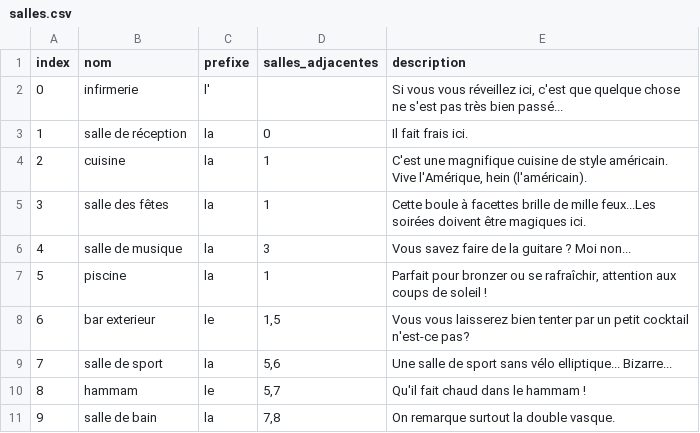
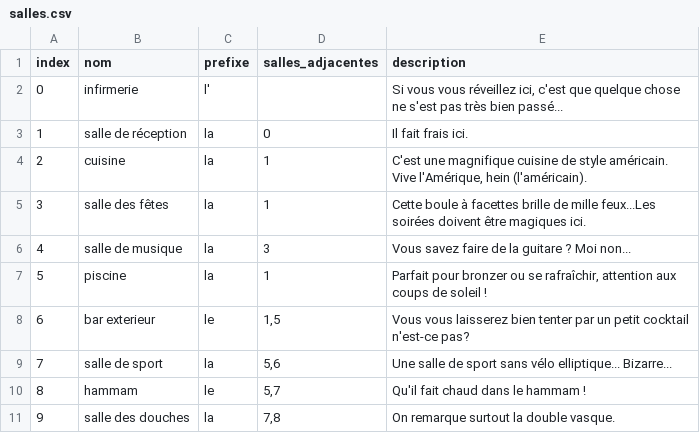
Before and after one commit to gabrielmenevis/projet-java, a CSV file: files/salles.csv, drawn as a sheet.

```diff
--- a/files/salles.csv
+++ b/files/salles.csv
@@ -10,2 +10,2 @@ index;nom;prefixe;salles_adjacentes;description
 8;hammam;le;5,7;Qu'il fait chaud dans le hammam !
-9;salle de bain;la;7,8;On remarque surtout la double vasque.
+9;salle des douches;la;7,8;On remarque surtout la double vasque.
```
Also changed, not shown: 6 other files.
